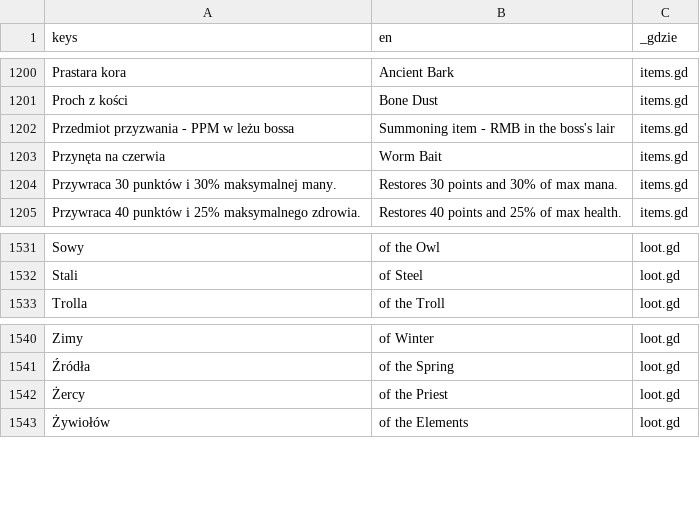
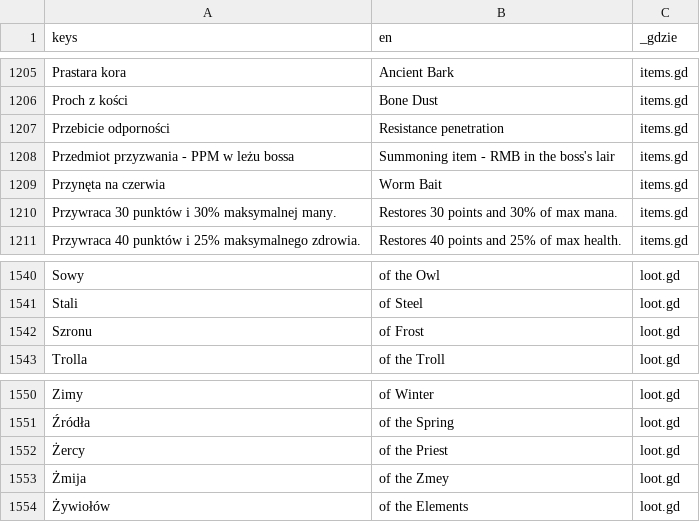
Before and after one commit to slota145/Watra, a CSV file: translations/teksty.csv, drawn as a sheet; only a part is shown, gaps mark what is left out; the diff covers the shown part only; the diff names each change by its address in the sheet, - before the commit and + after, or states it on an @@ line.

```diff
--- a/translations/teksty.csv
+++ b/translations/teksty.csv
+row 1207: Przebicie odporności | Resistance penetration | items.gd
+row 1542: Szronu | of Frost | loot.gd
+row 1553: Żmija | of the Zmey | loot.gd
```
Also changed, not shown: 9 added rows and 1 removed row elsewhere in this file, 15 other files.
